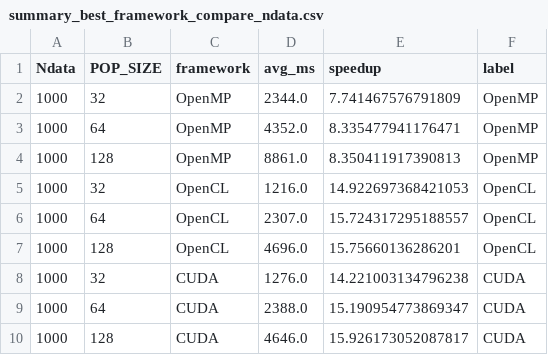
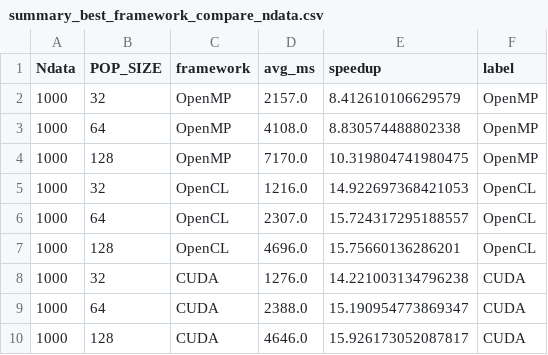
Before and after one commit to NLT22/Parallel_GWO, a CSV file: kmean_clustering/summary_best_framework_compare_ndata.csv, drawn as a sheet.

```diff
--- a/kmean_clustering/summary_best_framework_compare_ndata.csv
+++ b/kmean_clustering/summary_best_framework_compare_ndata.csv
@@ -1,5 +1,5 @@
 Ndata,POP_SIZE,framework,avg_ms,speedup,label
-1000,32,OpenMP,2344.0,7.741467576791809,OpenMP
-1000,64,OpenMP,4352.0,8.335477941176471,OpenMP
-1000,128,OpenMP,8861.0,8.350411917390813,OpenMP
+1000,32,OpenMP,2157.0,8.412610106629579,OpenMP
+1000,64,OpenMP,4108.0,8.830574488802338,OpenMP
+1000,128,OpenMP,7170.0,10.319804741980475,OpenMP
 1000,32,OpenCL,1216.0,14.922697368421053,OpenCL
```
Also changed, not shown: kmean_clustering/gwo_openmp.csv, kmean_clustering/summary_openmp_metrics_ndata.csv, 3 other files.
